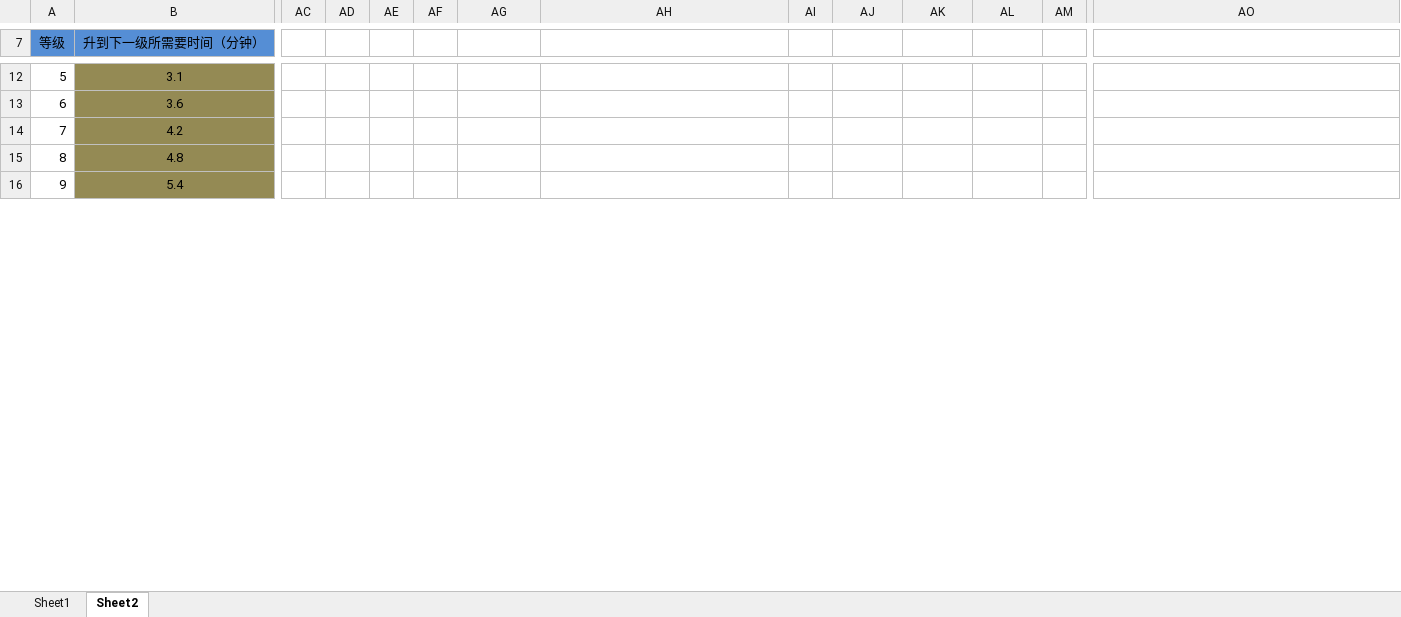
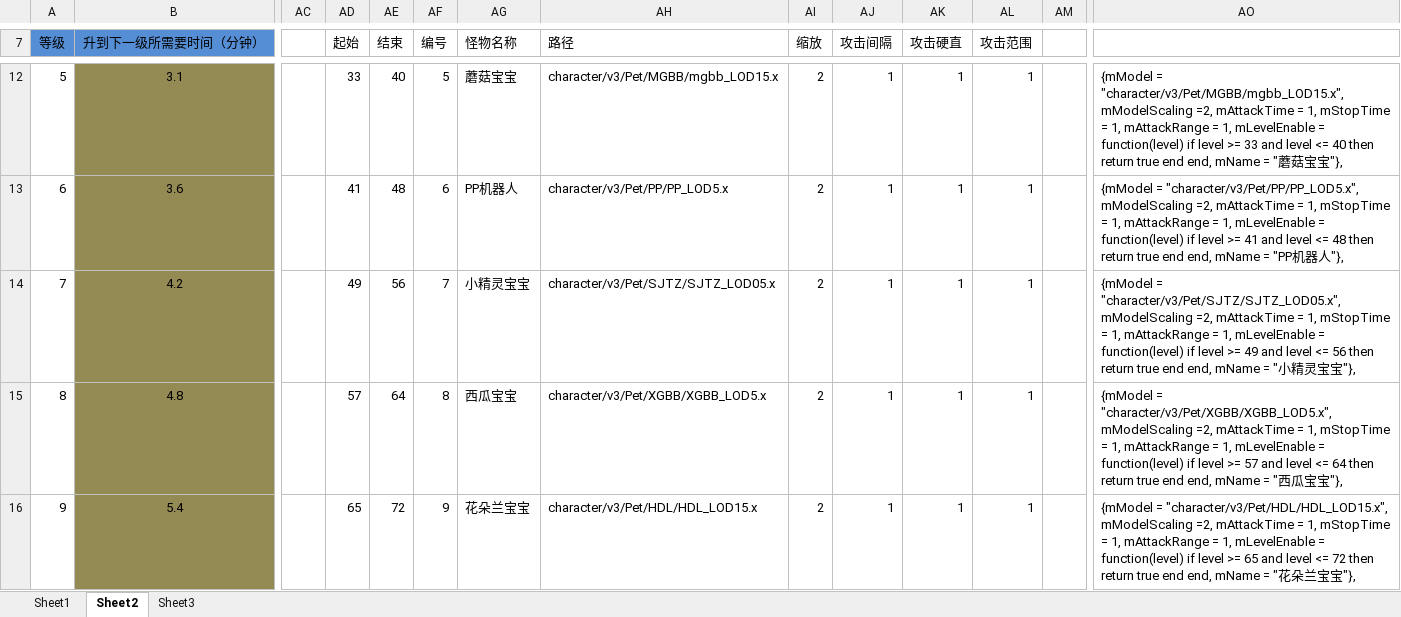
Before and after one commit to devilwalk/survive, an Excel workbook: 打怪.xlsx, sheet Sheet2, drawn as a sheet; only a part is shown, gaps mark what is left out; values as stored, in another font and other column widths than the file's, no borders; the diff covers the shown part only; the diff names each change by its address in the sheet, - before the commit and + after, or states it on an @@ line.

```diff
--- a/打怪.xlsx (sheet Sheet2)
+++ b/打怪.xlsx (sheet Sheet2)
+sheet tab: Sheet3
-AD7: (empty)
+AD7: 起始
-AE7: (empty)
+AE7: 结束
-AF7: (empty)
+AF7: 编号
-AG7: (empty)
+AG7: 怪物名称
-AH7: (empty)
+AH7: 路径
-AI7: (empty)
+AI7: 缩放
-AJ7: (empty)
+AJ7: 攻击间隔
-AK7: (empty)
+AK7: 攻击硬直
-AL7: (empty)
+AL7: 攻击范围
-AD12 (起始): (empty)
+AD12 (起始): 33
-AE12 (结束): (empty)
+AE12 (结束): 40
-AF12 (编号): (empty)
+AF12 (编号): 5
-AG12 (怪物名称): (empty)
+AG12 (怪物名称): 蘑菇宝宝
-AH12 (路径): (empty)
+AH12 (路径): character/v3/Pet/MGBB/mgbb_LOD15.x
-AI12:AI16 (缩放): (empty)
+AI12:AI16 (缩放): 2
-AJ12:AJ16 (攻击间隔): (empty)
+AJ12:AJ16 (攻击间隔): 1
-AK12:AK16 (攻击硬直): (empty)
+AK12:AK16 (攻击硬直): 1
-AL12:AL16 (攻击范围): (empty)
+AL12:AL16 (攻击范围): 1
-AO12: (empty)
+AO12: {mModel = "character/v3/Pet/MGBB/mgbb_LOD15.x", mModelScaling =2, mAttackTime = 1, mStopTime = 1, mAttackRange = 1, mLevelEnable = function(level) if level >= 33 and level <= 40 then return true end end, mName = "蘑菇宝宝"},
-AD13 (起始): (empty)
+AD13 (起始): 41
-AE13 (结束): (empty)
+AE13 (结束): 48
-AF13 (编号): (empty)
+AF13 (编号): 6
-AG13 (怪物名称): (empty)
+AG13 (怪物名称): PP机器人
-AH13 (路径): (empty)
+AH13 (路径): character/v3/Pet/PP/PP_LOD5.x
-AO13: (empty)
+AO13: {mModel = "character/v3/Pet/PP/PP_LOD5.x", mModelScaling =2, mAttackTime = 1, mStopTime = 1, mAttackRange = 1, mLevelEnable = function(level) if level >= 41 and level <= 48 then return true end end, mName = "PP机器人"},
-AD14 (起始): (empty)
+AD14 (起始): 49
-AE14 (结束): (empty)
+AE14 (结束): 56
-AF14 (编号): (empty)
+AF14 (编号): 7
-AG14 (怪物名称): (empty)
+AG14 (怪物名称): 小精灵宝宝
-AH14 (路径): (empty)
+AH14 (路径): character/v3/Pet/SJTZ/SJTZ_LOD05.x
-AO14: (empty)
+AO14: {mModel = "character/v3/Pet/SJTZ/SJTZ_LOD05.x", mModelScaling =2, mAttackTime = 1, mStopTime = 1, mAttackRange = 1, mLevelEnable = function(level) if level >= 49 and level <= 56 then return true end end, mName = "小精灵宝宝"},
-AD15 (起始): (empty)
+AD15 (起始): 57
-AE15 (结束): (empty)
+AE15 (结束): 64
-AF15 (编号): (empty)
+AF15 (编号): 8
-AG15 (怪物名称): (empty)
+AG15 (怪物名称): 西瓜宝宝
-AH15 (路径): (empty)
+AH15 (路径): character/v3/Pet/XGBB/XGBB_LOD5.x
-AO15: (empty)
+AO15: {mModel = "character/v3/Pet/XGBB/XGBB_LOD5.x", mModelScaling =2, mAttackTime = 1, mStopTime = 1, mAttackRange = 1, mLevelEnable = function(level) if level >= 57 and level <= 64 then return true end end, mName = "西瓜宝宝"},
-AD16 (起始): (empty)
+AD16 (起始): 65
-AE16 (结束): (empty)
+AE16 (结束): 72
-AF16 (编号): (empty)
+AF16 (编号): 9
-AG16 (怪物名称): (empty)
+AG16 (怪物名称): 花朵兰宝宝
-AH16 (路径): (empty)
+AH16 (路径): character/v3/Pet/HDL/HDL_LOD15.x
-AO16: (empty)
+AO16: {mModel = "character/v3/Pet/HDL/HDL_LOD15.x", mModelScaling =2, mAttackTime = 1, mStopTime = 1, mAttackRange = 1, mLevelEnable = function(level) if level >= 65 and level <= 72 then return true end end, mName = "花朵兰宝宝"},
```
Also changed, not shown: 340 edited cells and cell formats elsewhere in this sheet, charts or pictures, 1 other file.
